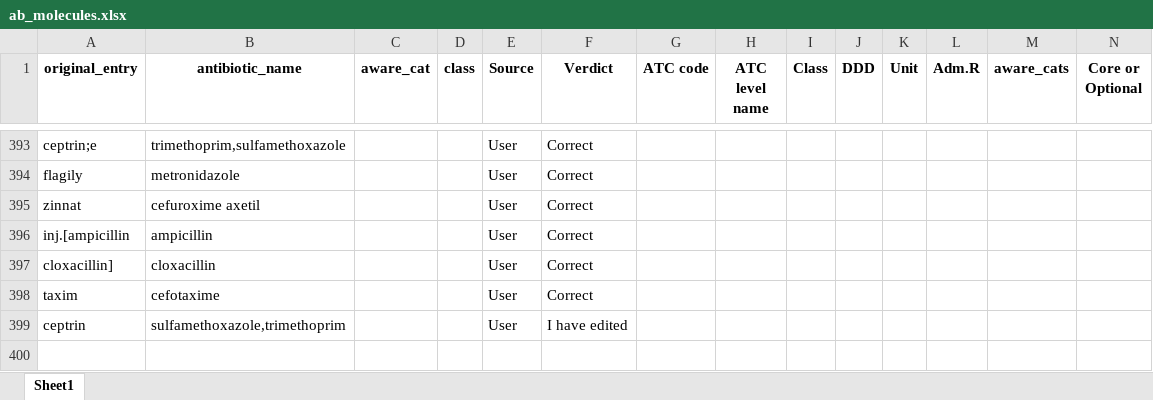
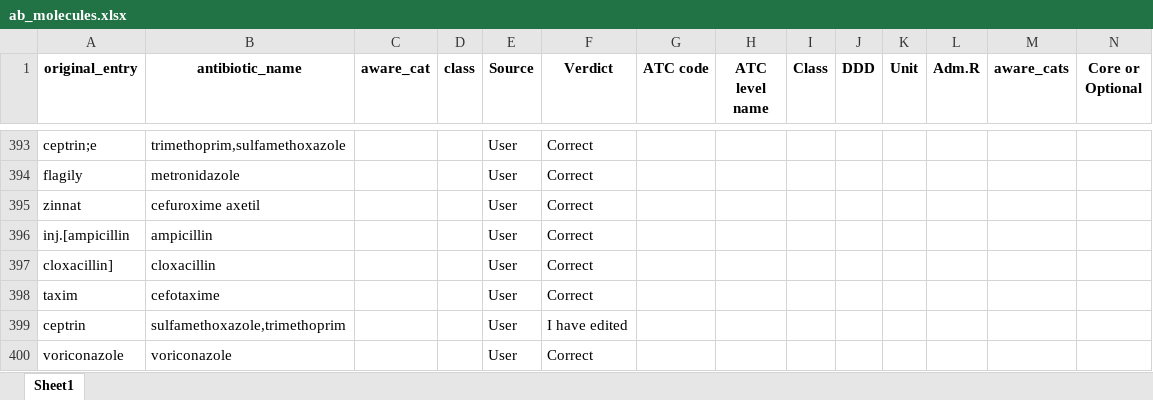
Before and after one commit to Zwelabo/AMR, an Excel workbook: amc_resources/ab_molecules.xlsx, sheet Sheet1, drawn as a sheet; only a part is shown, gaps mark what is left out; values as stored, in another font and other column widths than the file's, no borders; rows hold the shown columns only; the diff names each change by its address in the sheet, - before the commit and + after, or states it on an @@ line.

```diff
--- a/amc_resources/ab_molecules.xlsx (sheet Sheet1)
+++ b/amc_resources/ab_molecules.xlsx (sheet Sheet1)
+row 400: voriconazole | voriconazole |  |  | User | Correct
```
Also changed, not shown: amc_resources/ab_class_updated.xlsx, amc_resources/ab_molecules_amc.xlsx, 6 other files.
